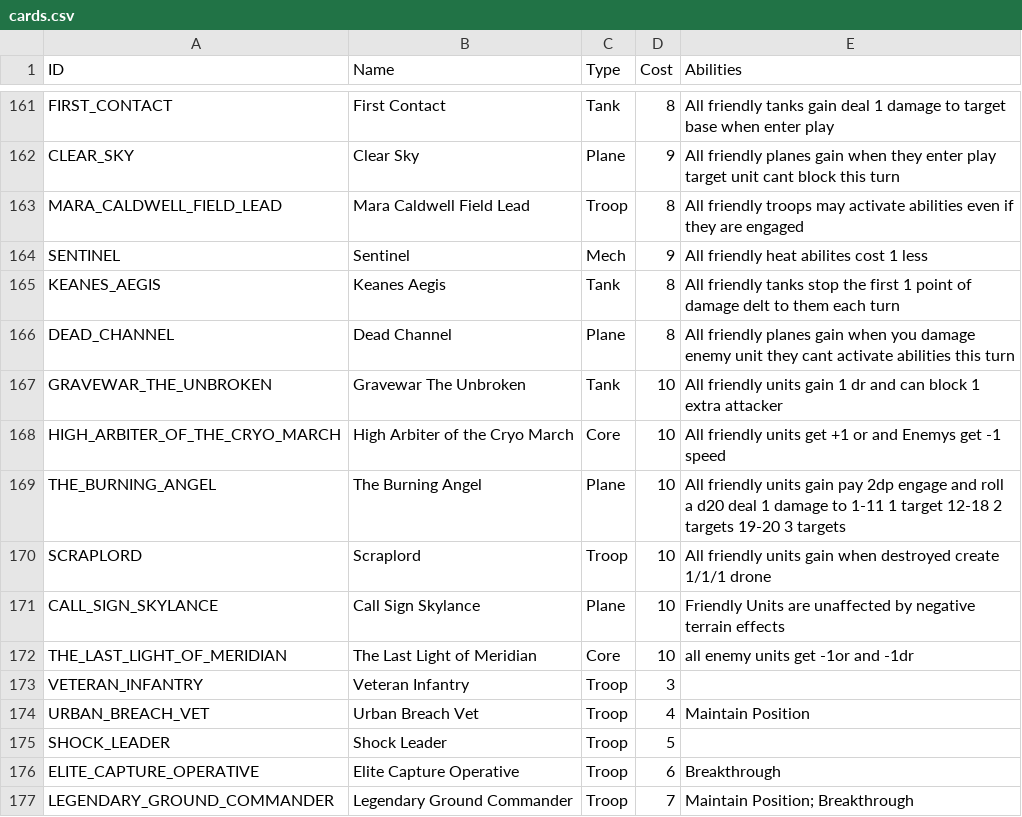
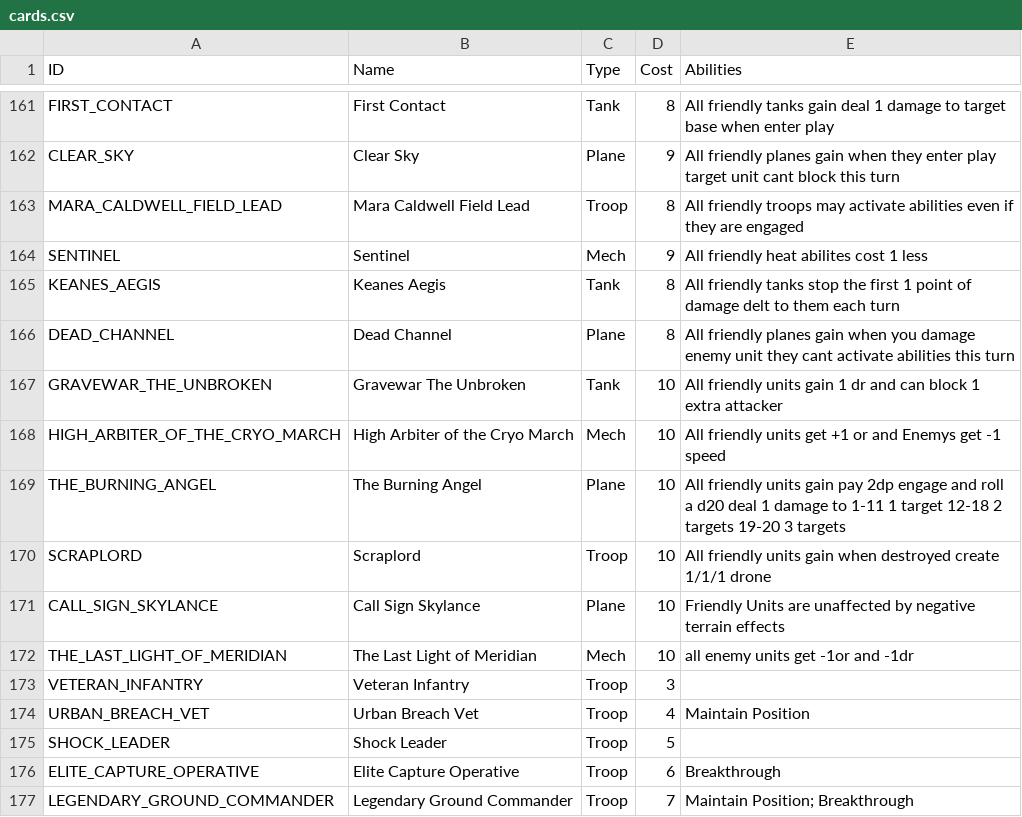
Before and after one commit to terracoretcg/terracore-cards, a CSV file: cards.csv, drawn as a sheet; only a part is shown, gaps mark what is left out.

Commit message:
Update cards.csv

```diff
--- a/cards.csv
+++ b/cards.csv
@@ -167,3 +167,3 @@ DEAD_CHANNEL,Dead Channel,Plane,8,All friendly planes gain when you damage enemy
 GRAVEWAR_THE_UNBROKEN,Gravewar The Unbroken,Tank,10,All friendly units gain 1 dr and can block 1 extra attacker
-HIGH_ARBITER_OF_THE_CRYO_MARCH,High Arbiter of the Cryo March,Core,10,All friendly units get +1 or and Enemys get -1 speed
+HIGH_ARBITER_OF_THE_CRYO_MARCH,High Arbiter of the Cryo March,Mech,10,All friendly units get +1 or and Enemys get -1 speed
 THE_BURNING_ANGEL,The Burning Angel,Plane,10,All friendly units gain pay 2dp engage and roll a d20 deal 1 damage to 1-11 1 target 12-18 2 targets 19-20 3 targets
@@ -171,3 +171,3 @@ SCRAPLORD,Scraplord,Troop,10,All friendly units gain when destroyed create 1/1/1
 CALL_SIGN_SKYLANCE,Call Sign Skylance,Plane,10,Friendly Units are unaffected by negative terrain effects
-THE_LAST_LIGHT_OF_MERIDIAN,The Last Light of Meridian,Core,10,all enemy units get -1or and -1dr
+THE_LAST_LIGHT_OF_MERIDIAN,The Last Light of Meridian,Mech,10,all enemy units get -1or and -1dr
 VETERAN_INFANTRY,Veteran Infantry,Troop,3,
```
